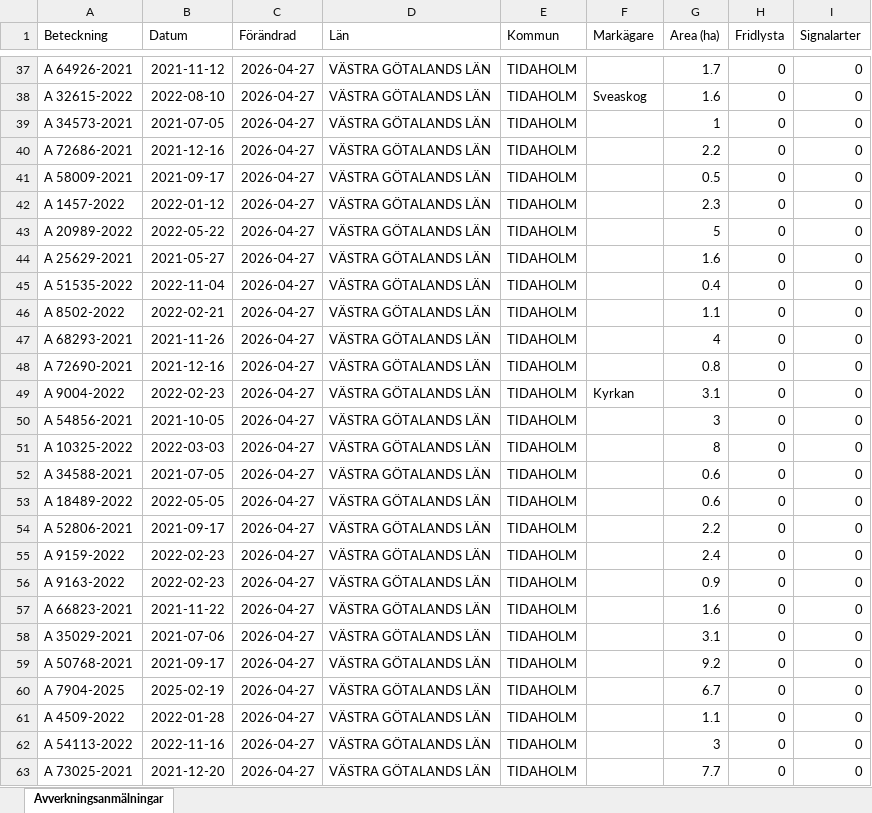
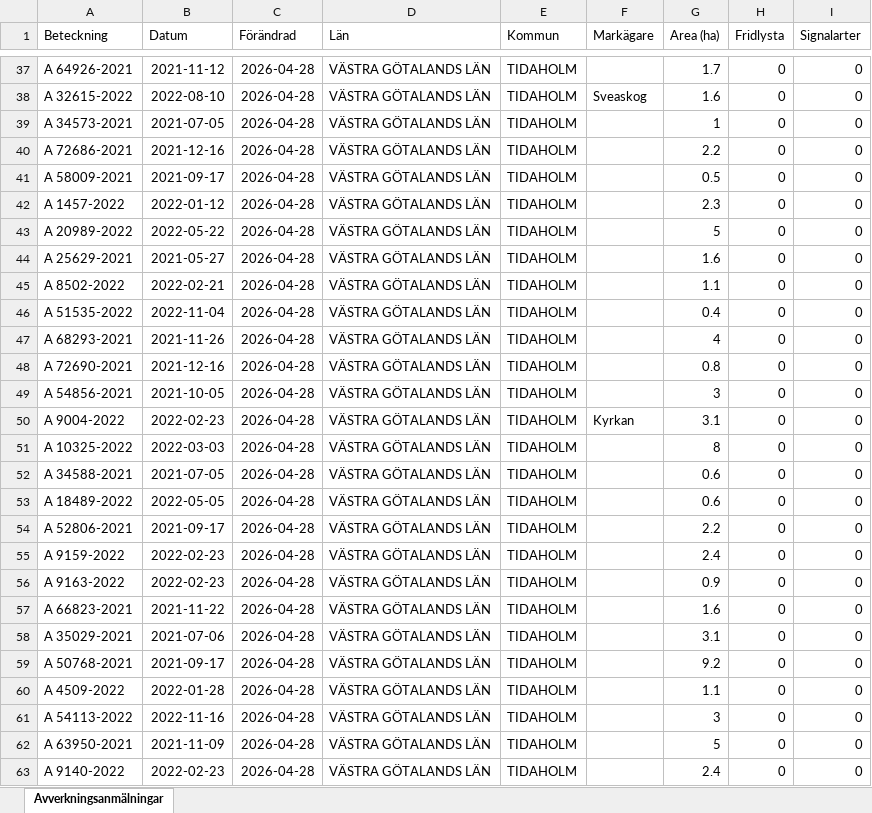
Before and after one commit to klasma/Logging_1498, an Excel workbook: Översikt TIDAHOLM.xlsx, sheet Avverkningsanmälningar, drawn as a sheet; only a part is shown, gaps mark what is left out; values as stored, in another font and other column widths than the file's, no borders; the diff covers the shown part only; the diff names each change by its address in the sheet, - before the commit and + after, or states it on an @@ line.

```diff
--- a/Översikt TIDAHOLM.xlsx (sheet Avverkningsanmälningar)
+++ b/Översikt TIDAHOLM.xlsx (sheet Avverkningsanmälningar)
-C37:C63 (Förändrad): 2026-04-27
+C37:C63 (Förändrad): 2026-04-28
-A45 (Beteckning): A 51535-2022
+A45 (Beteckning): A 8502-2022
-B45 (Datum): 2022-11-04
+B45 (Datum): 2022-02-21
-G45 (Area (ha)): 0.4
+G45 (Area (ha)): 1.1
-A46 (Beteckning): A 8502-2022
+A46 (Beteckning): A 51535-2022
-B46 (Datum): 2022-02-21
+B46 (Datum): 2022-11-04
-G46 (Area (ha)): 1.1
+G46 (Area (ha)): 0.4
-A49 (Beteckning): A 9004-2022
+A49 (Beteckning): A 54856-2021
-B49 (Datum): 2022-02-23
+B49 (Datum): 2021-10-05
-F49 (Markägare): Kyrkan
+F49 (Markägare): (empty)
-G49 (Area (ha)): 3.1
+G49 (Area (ha)): 3
-A50 (Beteckning): A 54856-2021
+A50 (Beteckning): A 9004-2022
-B50 (Datum): 2021-10-05
+B50 (Datum): 2022-02-23
-F50 (Markägare): (empty)
+F50 (Markägare): Kyrkan
-G50 (Area (ha)): 3
+G50 (Area (ha)): 3.1
-A60 (Beteckning): A 7904-2025
+A60 (Beteckning): A 4509-2022
-B60 (Datum): 2025-02-19
+B60 (Datum): 2022-01-28
-G60 (Area (ha)): 6.7
+G60 (Area (ha)): 1.1
-A61 (Beteckning): A 4509-2022
+A61 (Beteckning): A 54113-2022
-B61 (Datum): 2022-01-28
+B61 (Datum): 2022-11-16
-G61 (Area (ha)): 1.1
+G61 (Area (ha)): 3
-A62 (Beteckning): A 54113-2022
+A62 (Beteckning): A 63950-2021
-B62 (Datum): 2022-11-16
+B62 (Datum): 2021-11-09
-G62 (Area (ha)): 3
+G62 (Area (ha)): 5
-A63 (Beteckning): A 73025-2021
+A63 (Beteckning): A 9140-2022
-B63 (Datum): 2021-12-20
+B63 (Datum): 2022-02-23
-G63 (Area (ha)): 7.7
+G63 (Area (ha)): 2.4
```
Also changed, not shown: 1738 edited cells elsewhere in this sheet, artfynd/A 12353-2022 artfynd.xlsx, artfynd/A 2389-2024 artfynd.xlsx, 45 other files.
